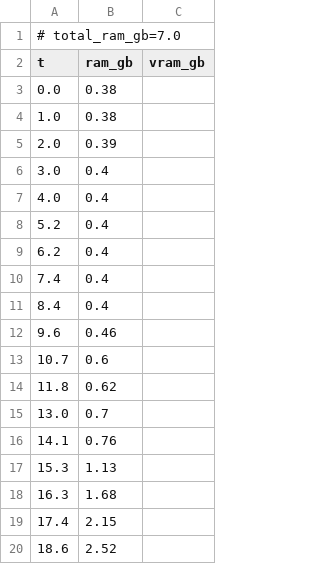
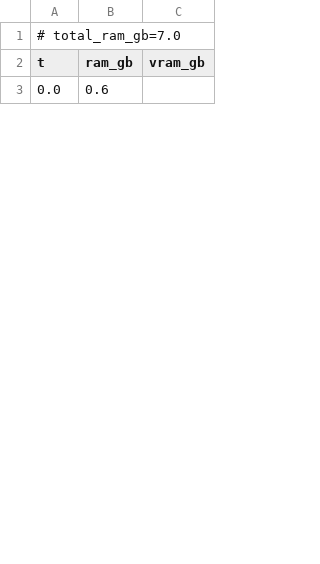
Before and after one commit to PozzettiAndrea/ComfyUI-DepthAnythingV3, a CSV file: dev/macos-cpu/logs/advanced_3d_resources.csv, drawn as a sheet; only a part is shown; the diff covers the shown part only.

```diff
--- a/dev/macos-cpu/logs/advanced_3d_resources.csv
+++ b/dev/macos-cpu/logs/advanced_3d_resources.csv
@@ -2,19 +2,2 @@
 t,ram_gb,vram_gb
-0.0,0.38,
-1.0,0.38,
-2.0,0.39,
-3.0,0.4,
-4.0,0.4,
-5.2,0.4,
-6.2,0.4,
-7.4,0.4,
-8.4,0.4,
-9.6,0.46,
-10.7,0.6,
-11.8,0.62,
-13.0,0.7,
-14.1,0.76,
-15.3,1.13,
-16.3,1.68,
-17.4,2.15,
-18.6,2.52,
+0.0,0.6,
```
Also changed, not shown: 17 added rows and 13 removed rows elsewhere in this file, dev/macos-cpu/logs/advanced_3d_multiview_resources.csv, dev/macos-cpu/logs/advanced_resources.csv, 52 other files.
